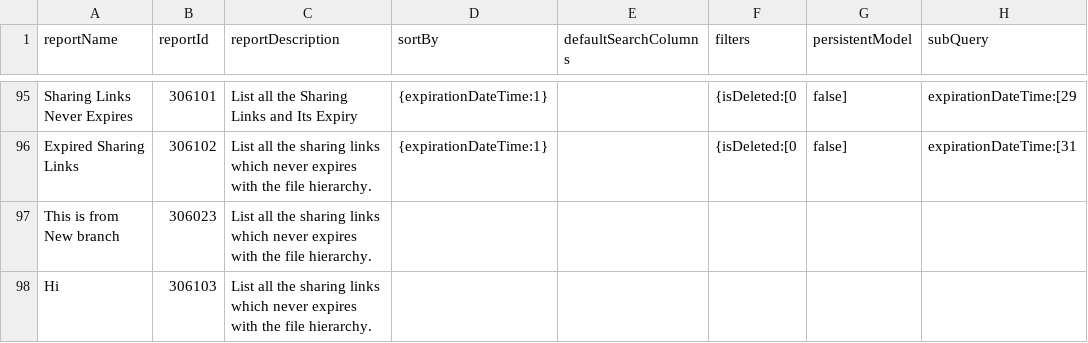
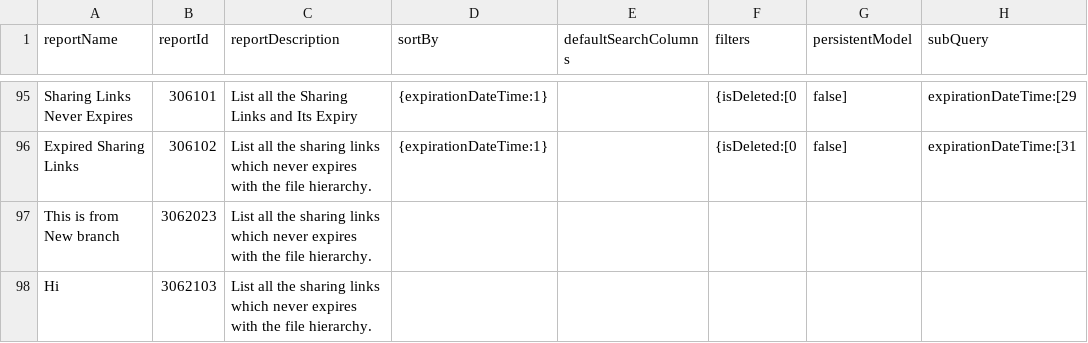
Before and after one commit to snnithish124/public, a CSV file: new.csv, drawn as a sheet; only a part is shown, gaps mark what is left out; the diff names each change by its address in the sheet, - before the commit and + after, or states it on an @@ line.

```diff
--- a/new.csv
+++ b/new.csv
-B97 (reportId): 306023
+B97 (reportId): 3062023
-B98 (reportId): 306103
+B98 (reportId): 3062103
```
